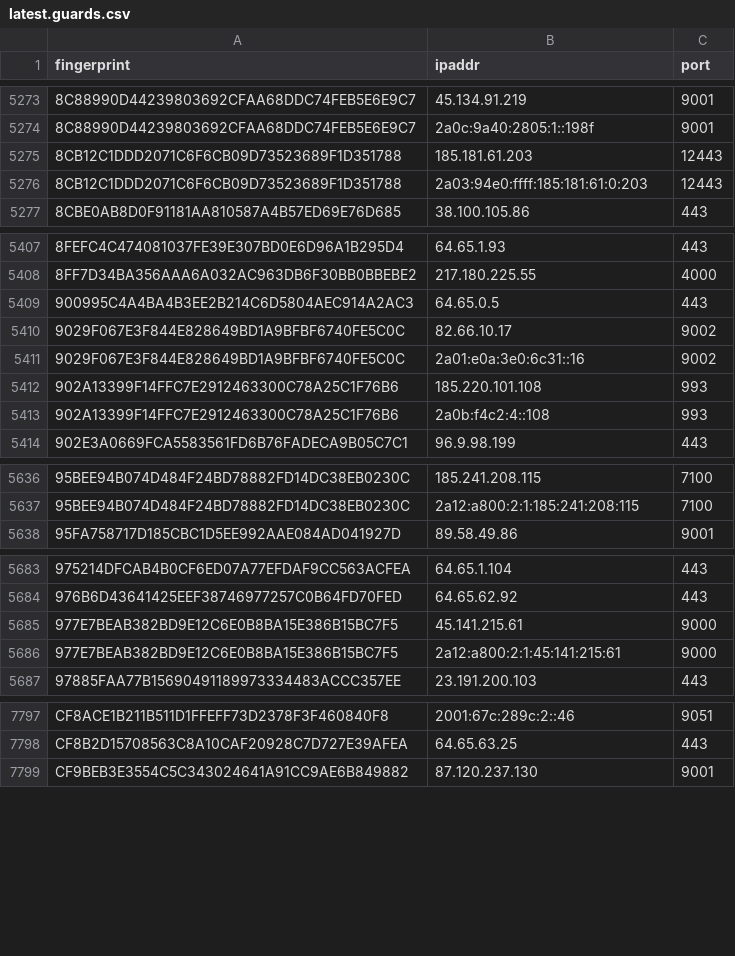
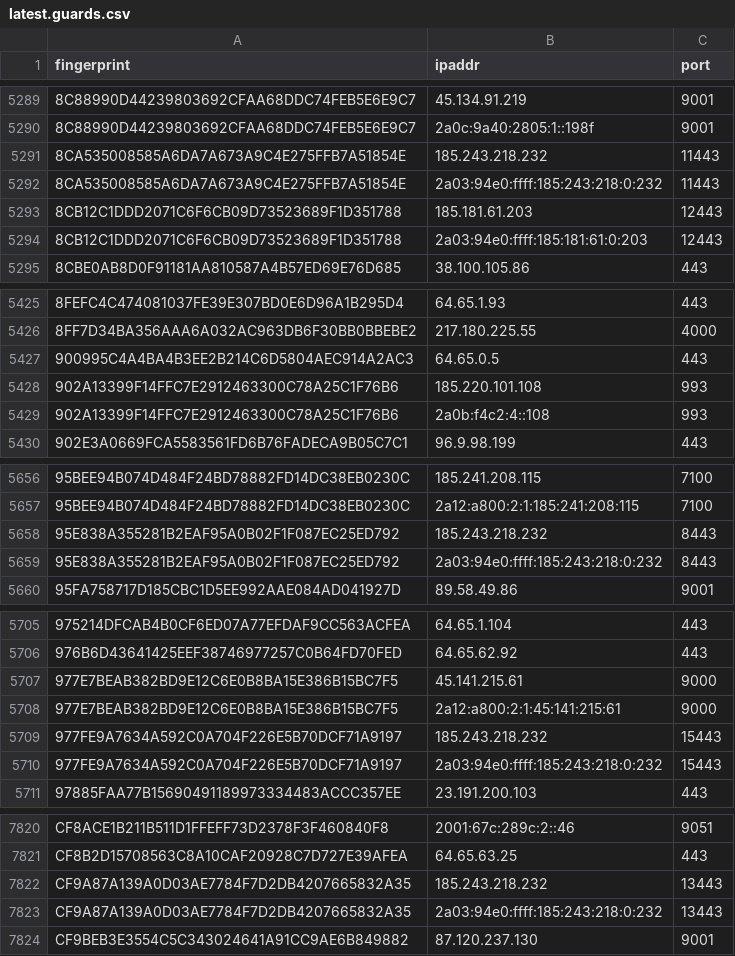
Before and after one commit to sec-js/tor-nodes, a CSV file: latest.guards.csv, drawn as a sheet; only a part is shown, gaps mark what is left out; removed rows and columns are numbered as before the commit, all else as after; the diff covers the shown part only; the diff names each change by its address in the sheet, - before the commit and + after, or states it on an @@ line.

```diff
--- a/latest.guards.csv
+++ b/latest.guards.csv
+row 5291: 8CA535008585A6DA7A673A9C4E275FFB7A51854E | 185.243.218.232 | 11443
+row 5292: 8CA535008585A6DA7A673A9C4E275FFB7A51854E | 2a03:94e0:ffff:185:243:218:0:232 | 11443
-row 5410: 9029F067E3F844E828649BD1A9BFBF6740FE5C0C | 82.66.10.17 | 9002
-row 5411: 9029F067E3F844E828649BD1A9BFBF6740FE5C0C | 2a01:e0a:3e0:6c31::16 | 9002
+row 5658: 95E838A355281B2EAF95A0B02F1F087EC25ED792 | 185.243.218.232 | 8443
+row 5659: 95E838A355281B2EAF95A0B02F1F087EC25ED792 | 2a03:94e0:ffff:185:243:218:0:232 | 8443
+row 5709: 977FE9A7634A592C0A704F226E5B70DCF71A9197 | 185.243.218.232 | 15443
+row 5710: 977FE9A7634A592C0A704F226E5B70DCF71A9197 | 2a03:94e0:ffff:185:243:218:0:232 | 15443
+row 7822: CF9A87A139A0D03AE7784F7D2DB4207665832A35 | 185.243.218.232 | 13443
+row 7823: CF9A87A139A0D03AE7784F7D2DB4207665832A35 | 2a03:94e0:ffff:185:243:218:0:232 | 13443
```
Also changed, not shown: 32 added rows, 4 removed rows and 2 edited cells elsewhere in this file, latest.all.csv, latest.exits.csv.
